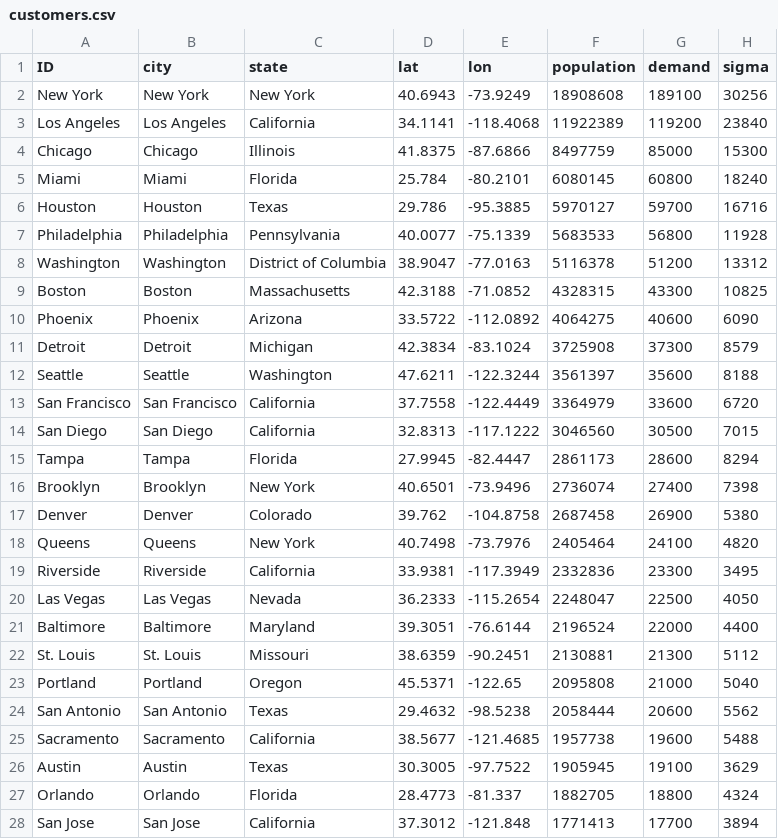
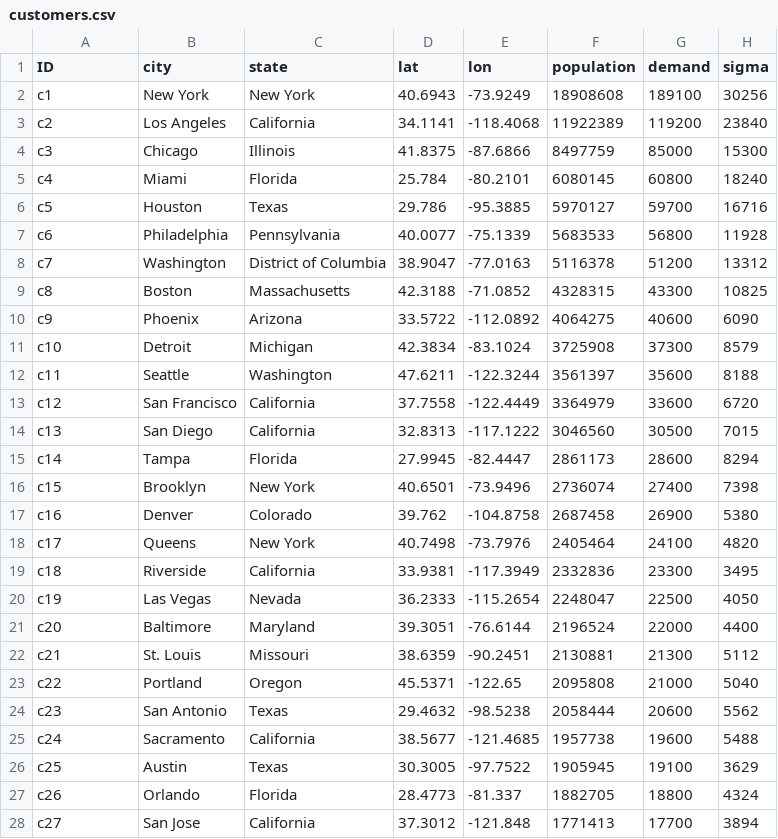
Before and after one commit to scm275/problem_sets_scm275, a CSV file: inventory_pooling/customers.csv, drawn as a sheet; only a part is shown; the diff covers the shown part only.

Commit message:
update

```diff
--- a/inventory_pooling/customers.csv
+++ b/inventory_pooling/customers.csv
@@ -1,28 +1,28 @@
 ID,city,state,lat,lon,population,demand,sigma
-New York,New York,New York,40.6943,-73.9249,18908608,189100,30256
-Los Angeles,Los Angeles,California,34.1141,-118.4068,11922389,119200,23840
-Chicago,Chicago,Illinois,41.8375,-87.6866,8497759,85000,15300
-Miami,Miami,Florida,25.784,-80.2101,6080145,60800,18240
-Houston,Houston,Texas,29.786,-95.3885,5970127,59700,16716
-Philadelphia,Philadelphia,Pennsylvania,40.0077,-75.1339,5683533,56800,11928
-Washington,Washington,District of Columbia,38.9047,-77.0163,5116378,51200,13312
-Boston,Boston,Massachusetts,42.3188,-71.0852,4328315,43300,10825
-Phoenix,Phoenix,Arizona,33.5722,-112.0892,4064275,40600,6090
-Detroit,Detroit,Michigan,42.3834,-83.1024,3725908,37300,8579
-Seattle,Seattle,Washington,47.6211,-122.3244,3561397,35600,8188
-San Francisco,San Francisco,California,37.7558,-122.4449,3364979,33600,6720
-San Diego,San Diego,California,32.8313,-117.1222,3046560,30500,7015
-Tampa,Tampa,Florida,27.9945,-82.4447,2861173,28600,8294
-Brooklyn,Brooklyn,New York,40.6501,-73.9496,2736074,27400,7398
-Denver,Denver,Colorado,39.762,-104.8758,2687458,26900,5380
-Queens,Queens,New York,40.7498,-73.7976,2405464,24100,4820
-Riverside,Riverside,California,33.9381,-117.3949,2332836,23300,3495
-Las Vegas,Las Vegas,Nevada,36.2333,-115.2654,2248047,22500,4050
-Baltimore,Baltimore,Maryland,39.3051,-76.6144,2196524,22000,4400
-St. Louis,St. Louis,Missouri,38.6359,-90.2451,2130881,21300,5112
-Portland,Portland,Oregon,45.5371,-122.65,2095808,21000,5040
-San Antonio,San Antonio,Texas,29.4632,-98.5238,2058444,20600,5562
-Sacramento,Sacramento,California,38.5677,-121.4685,1957738,19600,5488
-Austin,Austin,Texas,30.3005,-97.7522,1905945,19100,3629
-Orlando,Orlando,Florida,28.4773,-81.337,1882705,18800,4324
-San Jose,San Jose,California,37.3012,-121.848,1771413,17700,3894
+c1,New York,New York,40.6943,-73.9249,18908608,189100,30256
+c2,Los Angeles,California,34.1141,-118.4068,11922389,119200,23840
+c3,Chicago,Illinois,41.8375,-87.6866,8497759,85000,15300
+c4,Miami,Florida,25.784,-80.2101,6080145,60800,18240
+c5,Houston,Texas,29.786,-95.3885,5970127,59700,16716
+c6,Philadelphia,Pennsylvania,40.0077,-75.1339,5683533,56800,11928
+c7,Washington,District of Columbia,38.9047,-77.0163,5116378,51200,13312
+c8,Boston,Massachusetts,42.3188,-71.0852,4328315,43300,10825
+c9,Phoenix,Arizona,33.5722,-112.0892,4064275,40600,6090
+c10,Detroit,Michigan,42.3834,-83.1024,3725908,37300,8579
+c11,Seattle,Washington,47.6211,-122.3244,3561397,35600,8188
+c12,San Francisco,California,37.7558,-122.4449,3364979,33600,6720
+c13,San Diego,California,32.8313,-117.1222,3046560,30500,7015
+c14,Tampa,Florida,27.9945,-82.4447,2861173,28600,8294
+c15,Brooklyn,New York,40.6501,-73.9496,2736074,27400,7398
+c16,Denver,Colorado,39.762,-104.8758,2687458,26900,5380
+c17,Queens,New York,40.7498,-73.7976,2405464,24100,4820
+c18,Riverside,California,33.9381,-117.3949,2332836,23300,3495
+c19,Las Vegas,Nevada,36.2333,-115.2654,2248047,22500,4050
+c20,Baltimore,Maryland,39.3051,-76.6144,2196524,22000,4400
+c21,St. Louis,Missouri,38.6359,-90.2451,2130881,21300,5112
+c22,Portland,Oregon,45.5371,-122.65,2095808,21000,5040
+c23,San Antonio,Texas,29.4632,-98.5238,2058444,20600,5562
+c24,Sacramento,California,38.5677,-121.4685,1957738,19600,5488
+c25,Austin,Texas,30.3005,-97.7522,1905945,19100,3629
+c26,Orlando,Florida,28.4773,-81.337,1882705,18800,4324
+c27,San Jose,California,37.3012,-121.848,1771413,17700,3894
```
Also changed, not shown: 55 edited cells elsewhere in this file.
